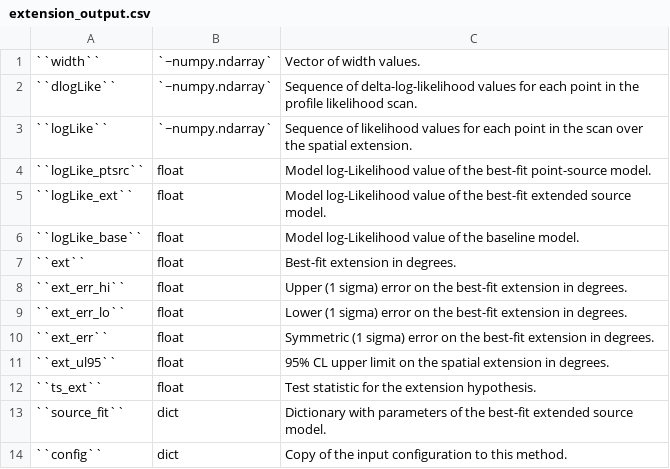
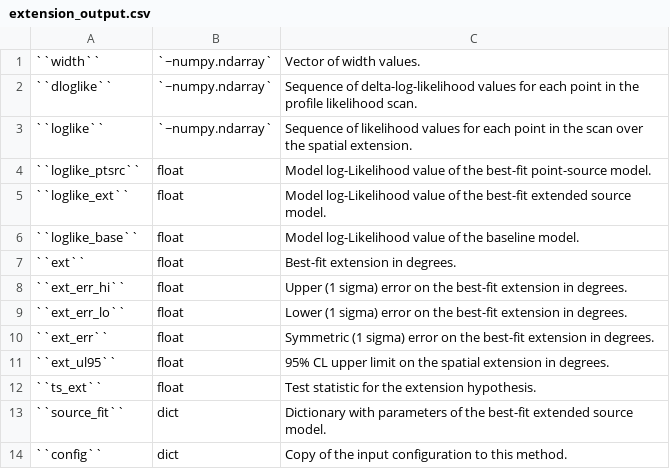
Before and after one commit to fermiPy/fermipy, a CSV file: docs/config/extension_output.csv, drawn as a sheet.

```diff
--- a/docs/config/extension_output.csv
+++ b/docs/config/extension_output.csv
@@ -1,7 +1,7 @@
 ``width``	`~numpy.ndarray`	Vector of width values.
-``dlogLike``	`~numpy.ndarray`	Sequence of delta-log-likelihood values for each point in the profile likelihood scan.
-``logLike``	`~numpy.ndarray`	Sequence of likelihood values for each point in the scan over the spatial extension.
-``logLike_ptsrc``	float	Model log-Likelihood value of the best-fit point-source model.
-``logLike_ext``	float	Model log-Likelihood value of the best-fit extended source model.
-``logLike_base``	float	Model log-Likelihood value of the baseline model.
+``dloglike``	`~numpy.ndarray`	Sequence of delta-log-likelihood values for each point in the profile likelihood scan.
+``loglike``	`~numpy.ndarray`	Sequence of likelihood values for each point in the scan over the spatial extension.
+``loglike_ptsrc``	float	Model log-Likelihood value of the best-fit point-source model.
+``loglike_ext``	float	Model log-Likelihood value of the best-fit extended source model.
+``loglike_base``	float	Model log-Likelihood value of the baseline model.
 ``ext``	float	Best-fit extension in degrees.
```
Also changed, not shown: docs/config/fit_output.csv, docs/config/roiopt_output.csv, 2 other files.
